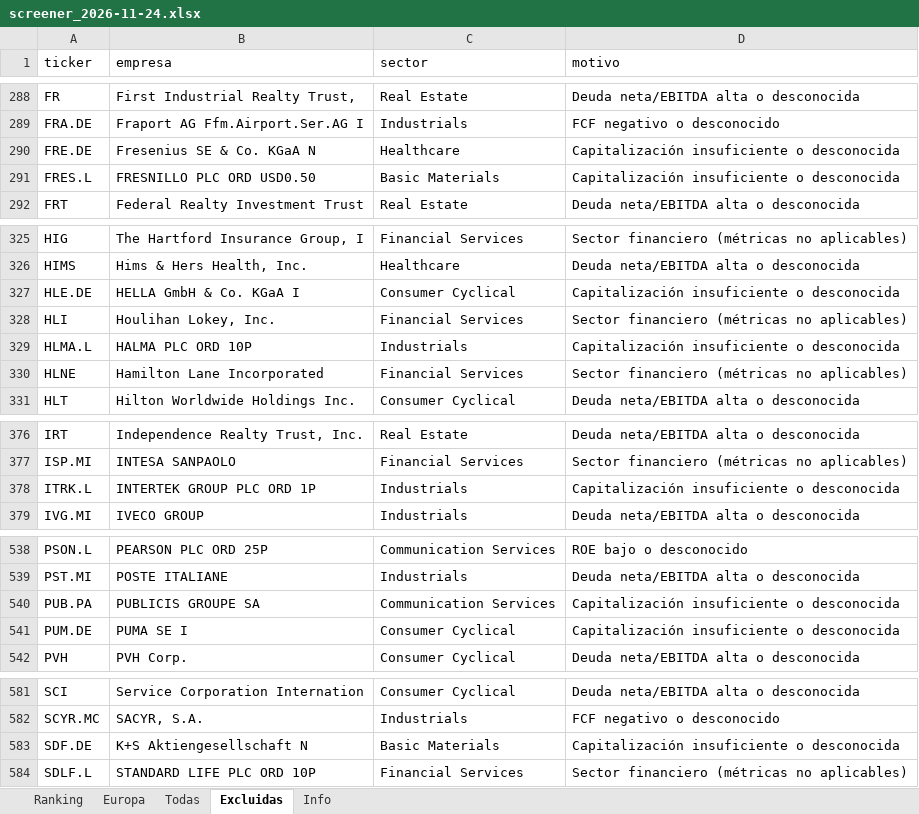
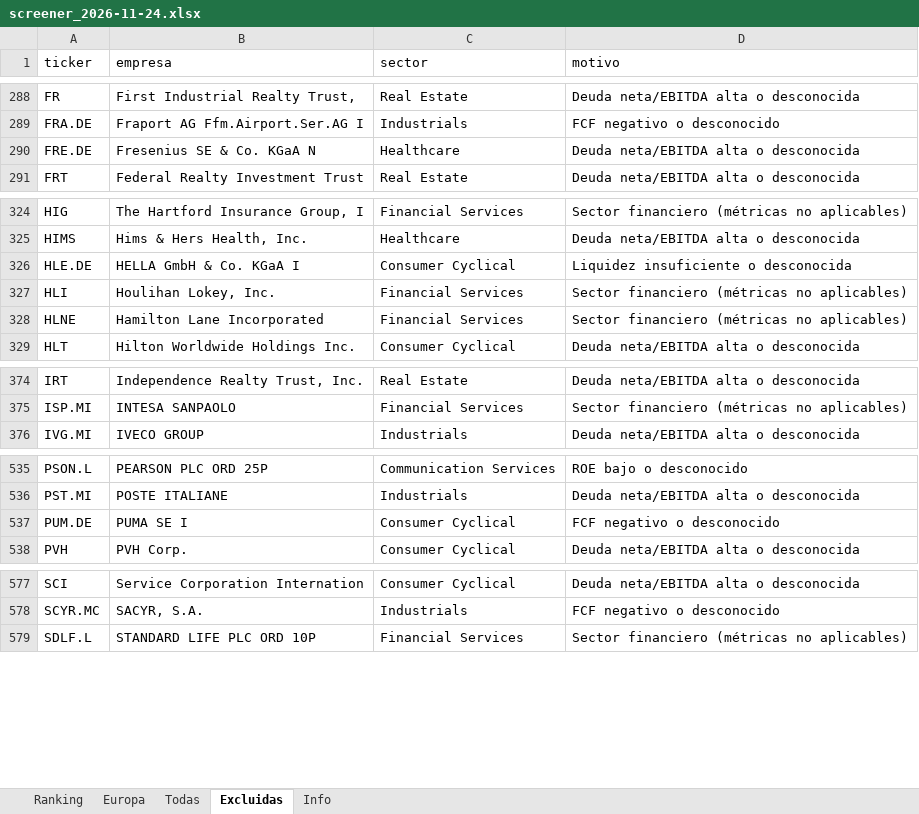
Before and after one commit to josecossi/Screener, an Excel workbook: resultados/screener_2026-11-24.xlsx, sheet Excluidas, drawn as a sheet; only a part is shown, gaps mark what is left out; values as stored, in another font and other column widths than the file's, no borders; removed rows and columns are numbered as before the commit, all else as after; the diff covers the shown part only; the diff names each change by its address in the sheet, - before the commit and + after, or states it on an @@ line.

```diff
--- a/resultados/screener_2026-11-24.xlsx (sheet Excluidas)
+++ b/resultados/screener_2026-11-24.xlsx (sheet Excluidas)
-D290 (motivo): Capitalización insuficiente o desconocida
+D290 (motivo): Deuda neta/EBITDA alta o desconocida
-row 291: FRES.L | FRESNILLO PLC ORD USD0.50 | Basic Materials | Capitalización insuficiente o desconocida
-D326 (motivo): Capitalización insuficiente o desconocida
+D326 (motivo): Liquidez insuficiente o desconocida
-row 329: HLMA.L | HALMA PLC ORD 10P | Industrials | Capitalización insuficiente o desconocida
-row 378: ITRK.L | INTERTEK GROUP PLC ORD 1P | Industrials | Capitalización insuficiente o desconocida
-row 540: PUB.PA | PUBLICIS GROUPE SA | Communication Services | Capitalización insuficiente o desconocida
-D537 (motivo): Capitalización insuficiente o desconocida
+D537 (motivo): FCF negativo o desconocido
-row 583: SDF.DE | K+S Aktiengesellschaft N | Basic Materials | Capitalización insuficiente o desconocida
```
Also changed, not shown: 13 moved rows and 5 edited cells elsewhere in this sheet, sheet Todas, sheet Europa, sheet Ranking, sheet Info, 3 other files.
